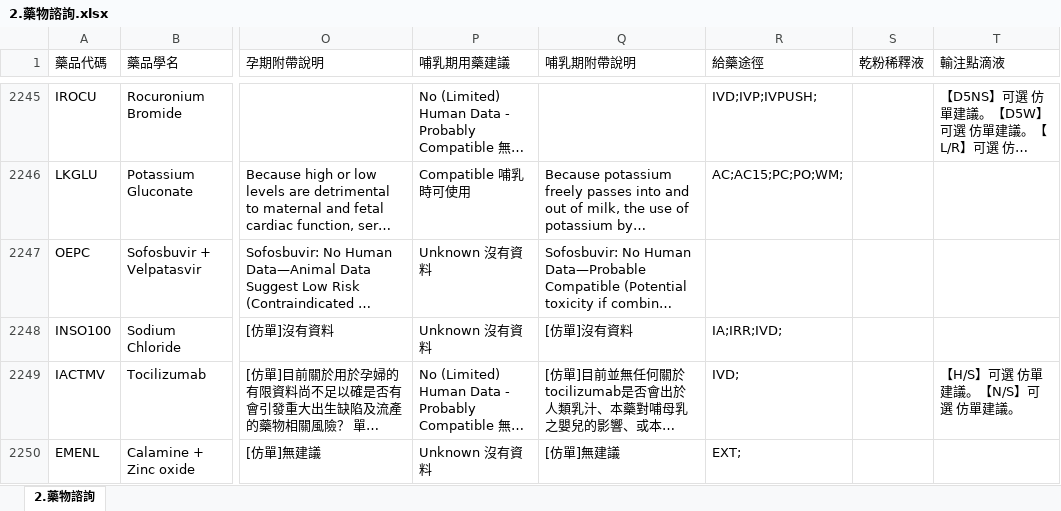
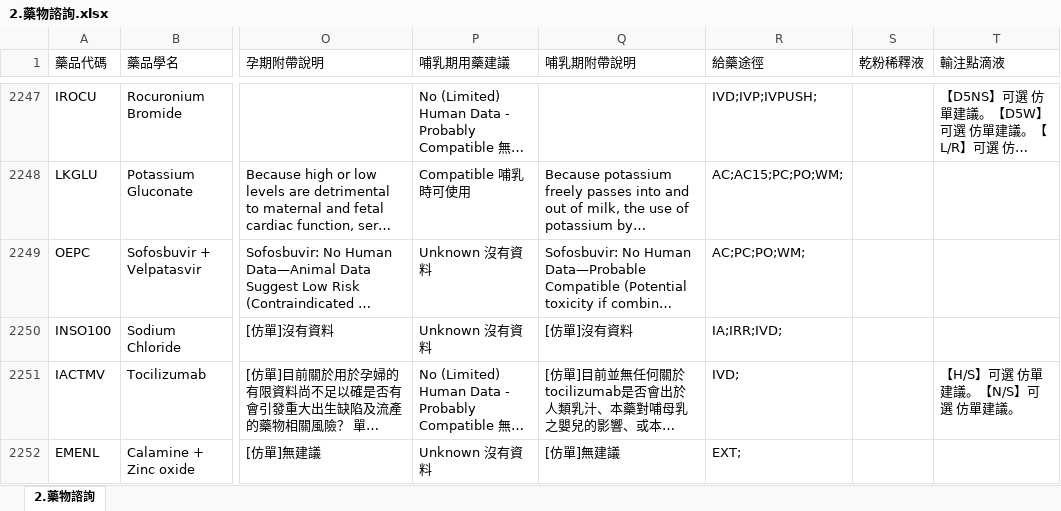
Before and after one commit to shin13/formulary-gitbook, an Excel workbook: 2.藥物諮詢.xlsx, sheet 2.藥物諮詢, drawn as a sheet; only a part is shown, gaps mark what is left out; long unchanged cells end in …; values as stored, in another font and other column widths than the file's, no borders; addresses are those after the commit; the diff covers the shown part only; the diff names each change by its address in the sheet, - before the commit and + after, or states it on an @@ line.

```diff
--- a/2.藥物諮詢.xlsx (sheet 2.藥物諮詢)
+++ b/2.藥物諮詢.xlsx (sheet 2.藥物諮詢)
-R2249 (給藥途徑): (empty)
+R2249 (給藥途徑): AC;PC;PO;WM;
```
Also changed, not shown: 3 added rows and 217 edited cells elsewhere in this sheet, formulary.xlsx, formulary2.xlsx, 35 other files.
